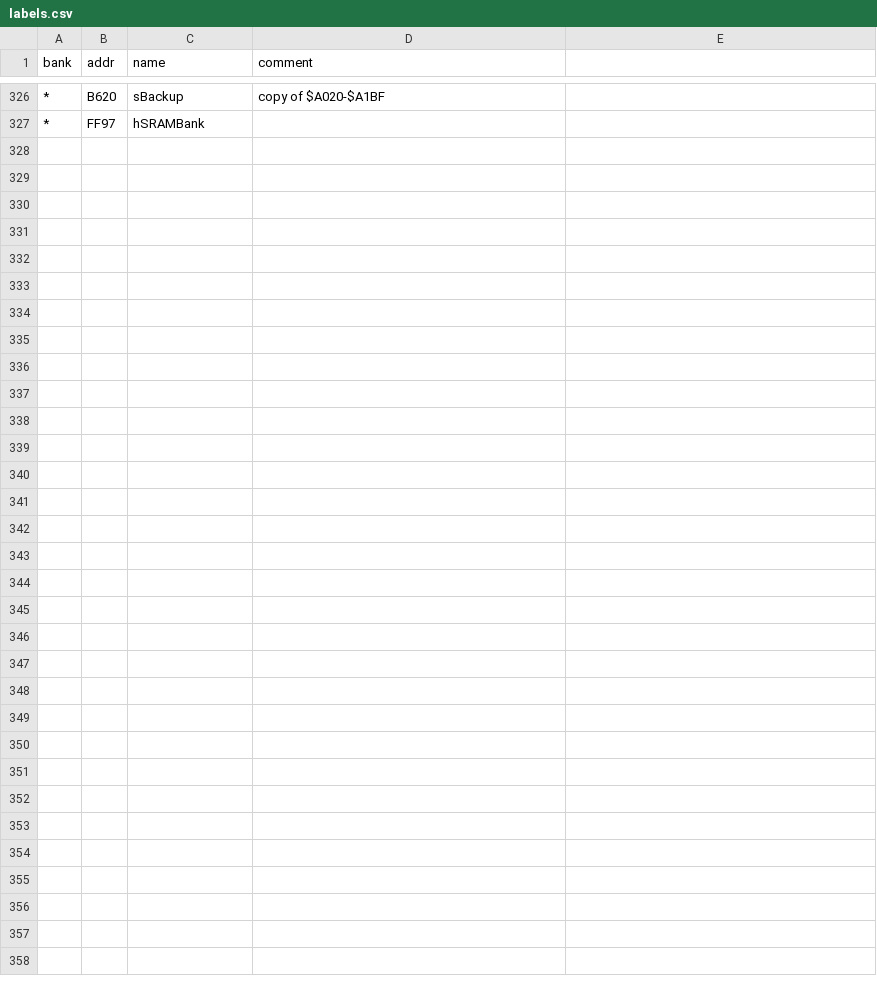
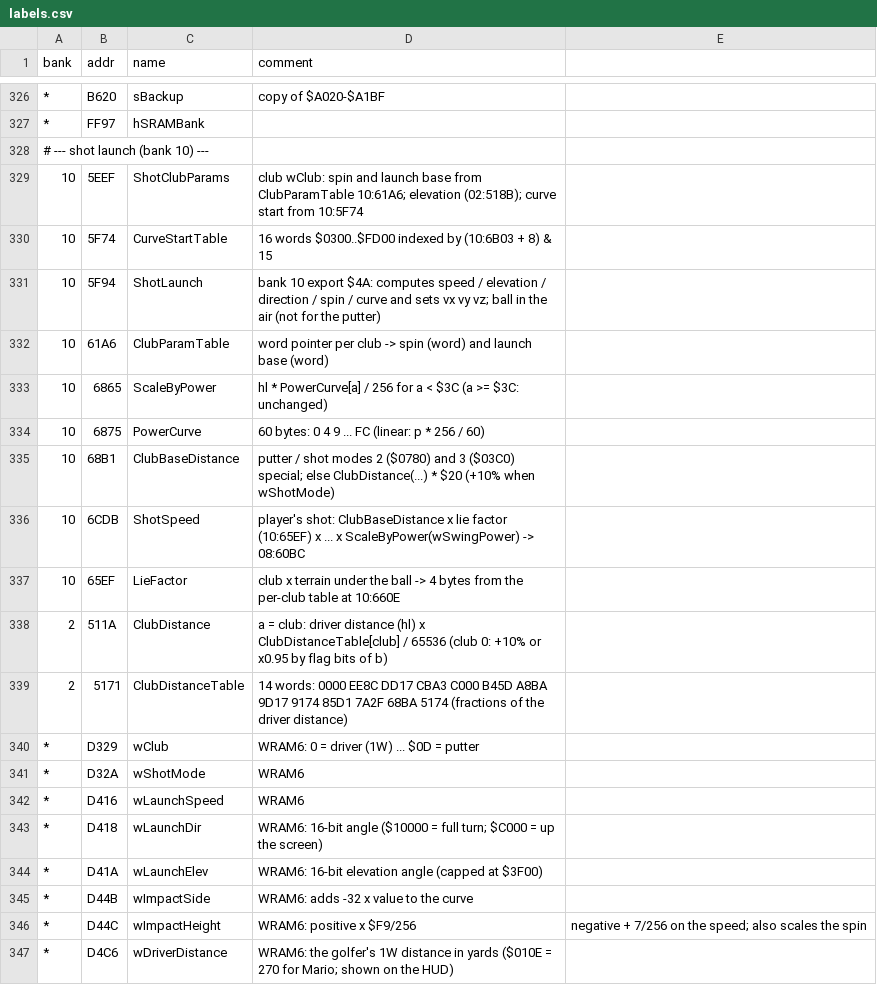
Before and after one commit to akeem000-ship-it/re-skill, a CSV file: projects/mario-golf-gbc/labels.csv, drawn as a sheet; only a part is shown, gaps mark what is left out; the diff names each change by its address in the sheet, - before the commit and + after, or states it on an @@ line.

```diff
--- a/projects/mario-golf-gbc/labels.csv
+++ b/projects/mario-golf-gbc/labels.csv
+row 328: # --- shot launch (bank 10) ---
+row 329: 10 | 5EEF | ShotClubParams | club wClub: spin and launch base from ClubParamTable 10:61A6; elevation (02:518B); curve start from 10:5F74
+row 330: 10 | 5F74 | CurveStartTable | 16 words $0300..$FD00 indexed by (10:6B03 + 8) & 15
+row 331: 10 | 5F94 | ShotLaunch | bank 10 export $4A: computes speed / elevation / direction / spin / curve and sets vx vy vz; ball in the air (not for the putter)
+row 332: 10 | 61A6 | ClubParamTable | word pointer per club -> spin (word) and launch base (word)
+row 333: 10 | 6865 | ScaleByPower | hl * PowerCurve[a] / 256 for a < $3C (a >= $3C: unchanged)
+row 334: 10 | 6875 | PowerCurve | 60 bytes: 0 4 9 ... FC (linear: p * 256 / 60)
+row 335: 10 | 68B1 | ClubBaseDistance | putter / shot modes 2 ($0780) and 3 ($03C0) special; else ClubDistance(...) * $20 (+10% when wShotMode)
+row 336: 10 | 6CDB | ShotSpeed | player's shot: ClubBaseDistance x lie factor (10:65EF) x ... x ScaleByPower(wSwingPower) -> 08:60BC
+row 337: 10 | 65EF | LieFactor | club x terrain under the ball -> 4 bytes from the per-club table at 10:660E
+row 338: 2 | 511A | ClubDistance | a = club: driver distance (hl) x ClubDistanceTable[club] / 65536 (club 0: +10% or x0.95 by flag bits of b)
+row 339: 2 | 5171 | ClubDistanceTable | 14 words: 0000 EE8C DD17 CBA3 C000 B45D A8BA 9D17 9174 85D1 7A2F 68BA 5174 (fractions of the driver distance)
+row 340: * | D329 | wClub | WRAM6: 0 = driver (1W) ... $0D = putter
+row 341: * | D32A | wShotMode | WRAM6
+row 342: * | D416 | wLaunchSpeed | WRAM6
+row 343: * | D418 | wLaunchDir | WRAM6: 16-bit angle ($10000 = full turn; $C000 = up the screen)
+row 344: * | D41A | wLaunchElev | WRAM6: 16-bit elevation angle (capped at $3F00)
+row 345: * | D44B | wImpactSide | WRAM6: adds -32 x value to the curve
+row 346: * | D44C | wImpactHeight | WRAM6: positive x $F9/256 | negative + 7/256 on the speed; also scales the spin
+row 347: * | D4C6 | wDriverDistance | WRAM6: the golfer's 1W distance in yards ($010E = 270 for Mario; shown on the HUD)
```
Also changed, not shown: 1 other file.
